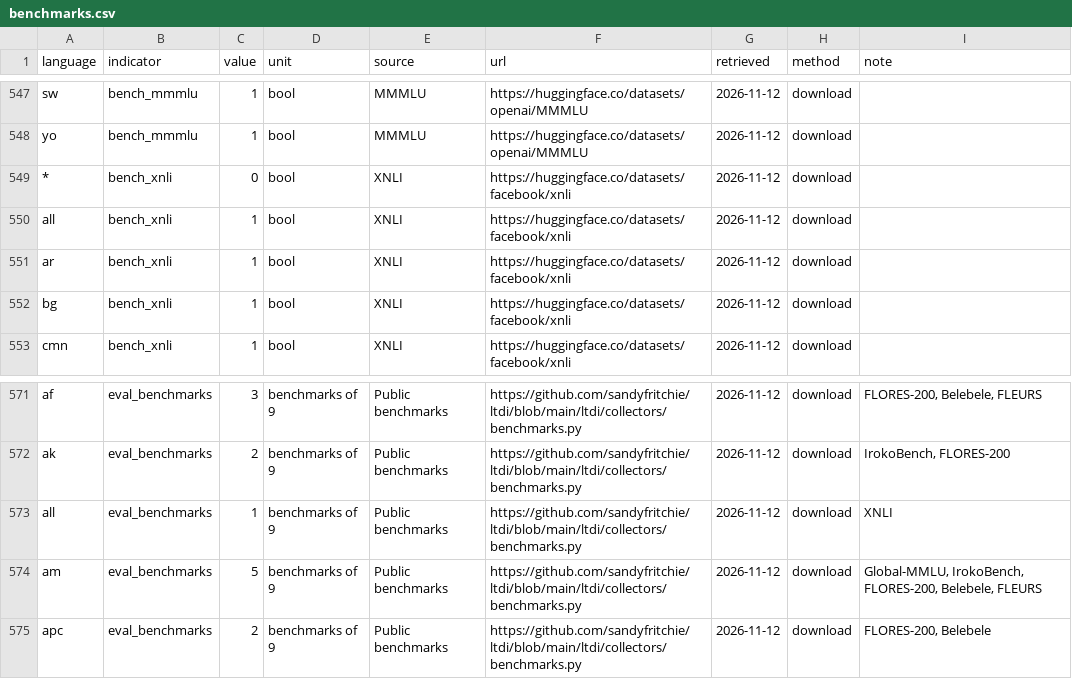
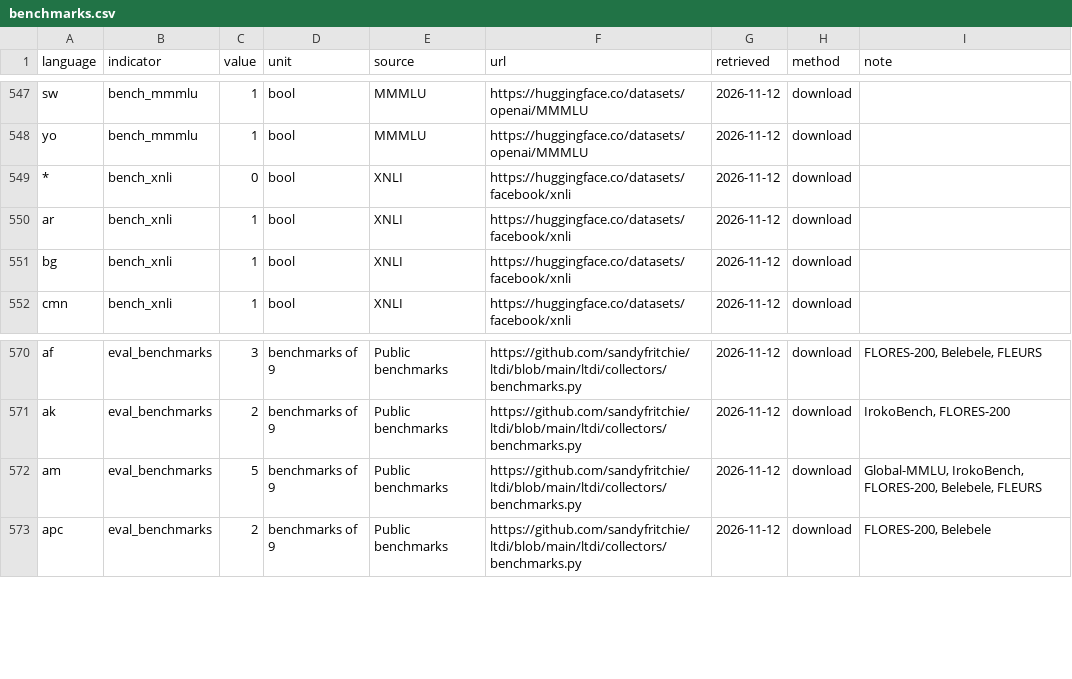
Before and after one commit to sandyfritchie/ltdi, a CSV file: data/records/benchmarks.csv, drawn as a sheet; only a part is shown, gaps mark what is left out.

```diff
--- a/data/records/benchmarks.csv
+++ b/data/records/benchmarks.csv
@@ -549,3 +549,2 @@ yo,bench_mmmlu,1,bool,MMMLU,https://huggingface.co/datasets/openai/MMMLU,2026-11
 *,bench_xnli,0,bool,XNLI,https://huggingface.co/datasets/facebook/xnli,2026-11-12,download,
-all,bench_xnli,1,bool,XNLI,https://huggingface.co/datasets/facebook/xnli,2026-11-12,download,
 ar,bench_xnli,1,bool,XNLI,https://huggingface.co/datasets/facebook/xnli,2026-11-12,download,
@@ -572,3 +571,2 @@ af,eval_benchmarks,3,benchmarks of 9,Public benchmarks,https://github.com/sandyf
 ak,eval_benchmarks,2,benchmarks of 9,Public benchmarks,https://github.com/sandyfritchie/ltdi/blob/main/ltdi/collectors/benchmarks.py,2026-11-12,download,"IrokoBench, FLORES-200"
-all,eval_benchmarks,1,benchmarks of 9,Public benchmarks,https://github.com/sandyfritchie/ltdi/blob/main/ltdi/collectors/benchmarks.py,2026-11-12,download,XNLI
 am,eval_benchmarks,5,benchmarks of 9,Public benchmarks,https://github.com/sandyfritchie/ltdi/blob/main/ltdi/collectors/benchmarks.py,2026-11-12,download,"Global-MMLU, IrokoBench, FLORES-200, Belebele, FLEURS"
```
Also changed, not shown: data/sensitivity.csv, 29 other files.
